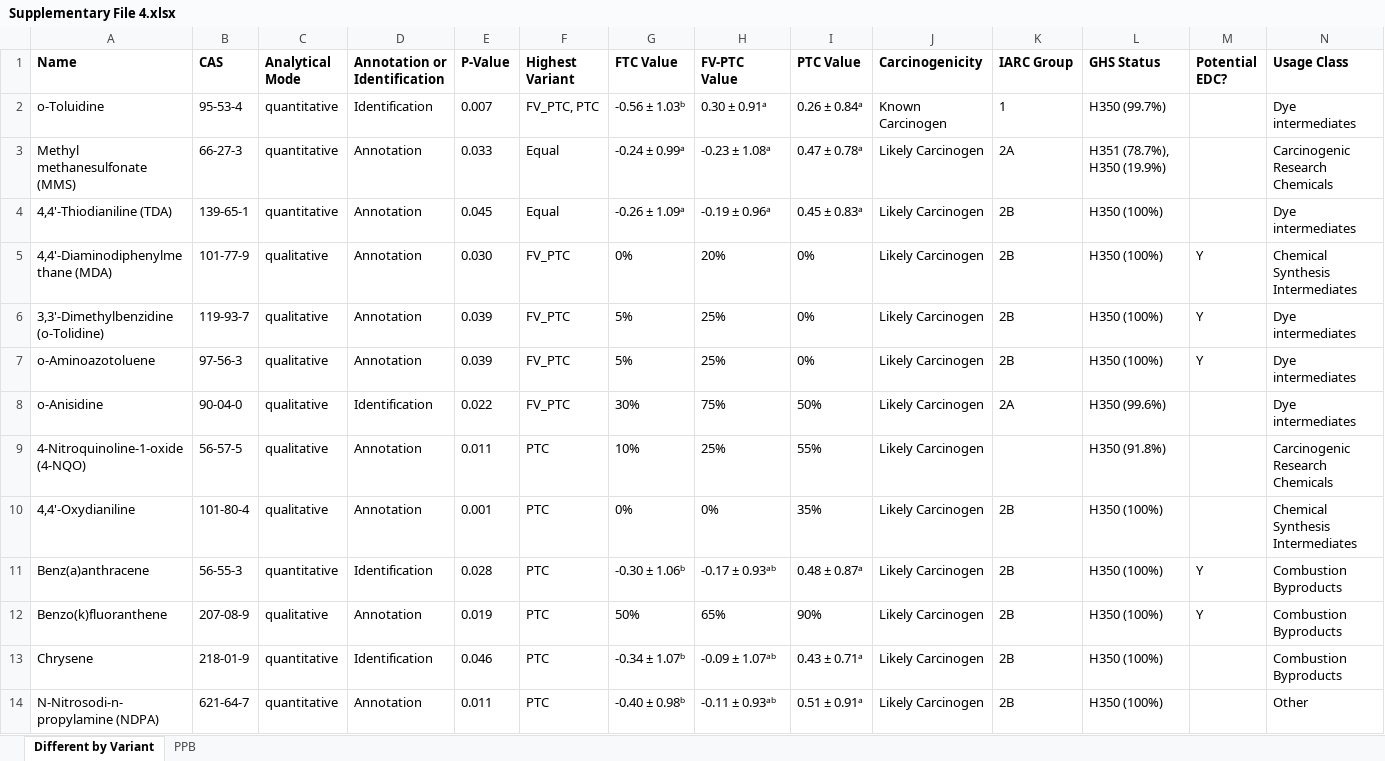
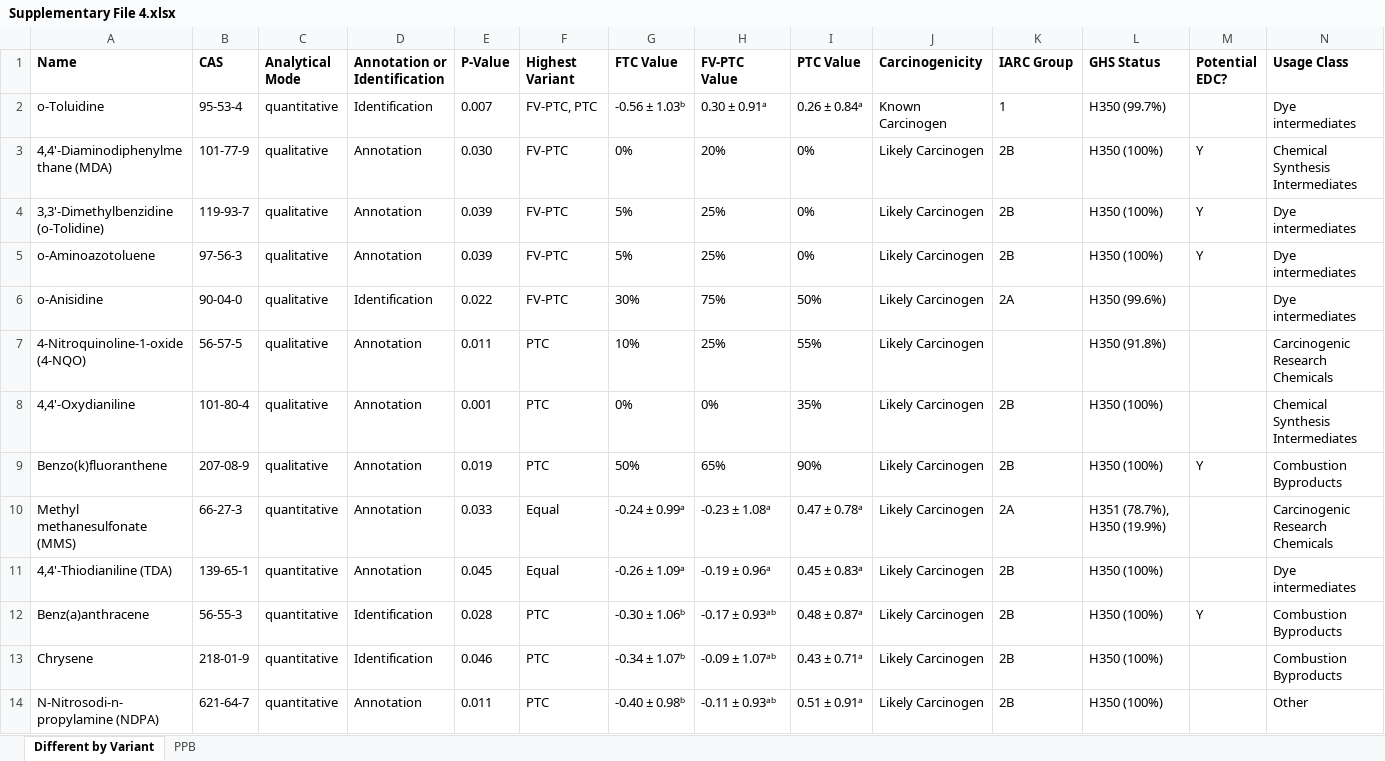
Before and after one commit to jdpreston30/thyroid-exposomics-2025, an Excel workbook: Supplementary Data Files/Supplementary File 4.xlsx, sheet Different by Variant, drawn as a sheet; only a part is shown; values as stored, in another font and other column widths than the file's, no borders; removed rows and columns are numbered as before the commit, all else as after; rows hold the shown columns only; the diff covers the shown part only; the diff names each change by its address in the sheet, - before the commit and + after, or states it on an @@ line.

Commit message:
Updated supplemental data files

```diff
--- a/Supplementary Data Files/Supplementary File 4.xlsx (sheet Different by Variant)
+++ b/Supplementary Data Files/Supplementary File 4.xlsx (sheet Different by Variant)
-F2 (Highest Variant): FV_PTC, PTC
+F2 (Highest Variant): FV-PTC, PTC
+row 3: 4,4'-Diaminodiphenylmethane (MDA) | 101-77-9 | qualitative | Annotation | 0.030 | FV-PTC | 0% | 20% | 0% | Likely Carcinogen | 2B | H350 (100%) | Y | Chemical Synthesis Intermediates
+row 4: 3,3'-Dimethylbenzidine (o-Tolidine) | 119-93-7 | qualitative | Annotation | 0.039 | FV-PTC | 5% | 25% | 0% | Likely Carcinogen | 2B | H350 (100%) | Y | Dye intermediates
+row 5: o-Aminoazotoluene | 97-56-3 | qualitative | Annotation | 0.039 | FV-PTC | 5% | 25% | 0% | Likely Carcinogen | 2B | H350 (100%) | Y | Dye intermediates
+row 6: o-Anisidine | 90-04-0 | qualitative | Identification | 0.022 | FV-PTC | 30% | 75% | 50% | Likely Carcinogen | 2A | H350 (99.6%) |  | Dye intermediates
@@ row 9 moved to row 7: 4-Nitroquinoline-1-oxide (4-NQO) @@
@@ row 10 moved to row 8: 4,4'-Oxydianiline @@
@@ row 12 moved to row 9: Benzo(k)fluoranthene @@
-row 5: 4,4'-Diaminodiphenylmethane (MDA) | 101-77-9 | qualitative | Annotation | 0.030 | FV_PTC | 0% | 20% | 0% | Likely Carcinogen | 2B | H350 (100%) | Y | Chemical Synthesis Intermediates
-row 6: 3,3'-Dimethylbenzidine (o-Tolidine) | 119-93-7 | qualitative | Annotation | 0.039 | FV_PTC | 5% | 25% | 0% | Likely Carcinogen | 2B | H350 (100%) | Y | Dye intermediates
-row 7: o-Aminoazotoluene | 97-56-3 | qualitative | Annotation | 0.039 | FV_PTC | 5% | 25% | 0% | Likely Carcinogen | 2B | H350 (100%) | Y | Dye intermediates
-row 8: o-Anisidine | 90-04-0 | qualitative | Identification | 0.022 | FV_PTC | 30% | 75% | 50% | Likely Carcinogen | 2A | H350 (99.6%) |  | Dye intermediates
```
Also changed, not shown: 8 added rows, 8 removed rows, 8 moved rows and 9 edited cells elsewhere in this sheet, sheet PPB, Supplementary Data Files/Supplementary File 3.xlsx, 4 other files.
